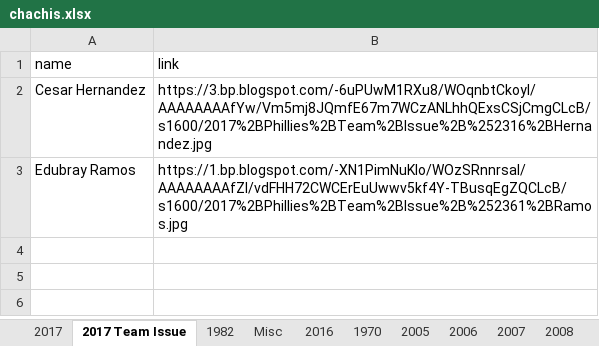
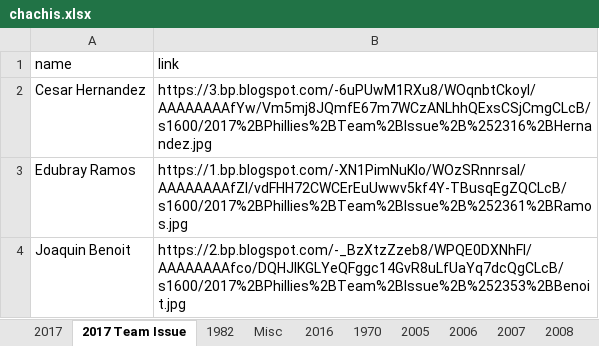
Before and after one commit to Wolfbane50/myApp, an Excel workbook: chachis.xlsx, sheet 2017 Team Issue, drawn as a sheet; values as stored, in another font and other column widths than the file's, no borders; the diff names each change by its address in the sheet, - before the commit and + after, or states it on an @@ line.

```diff
--- a/chachis.xlsx (sheet 2017 Team Issue)
+++ b/chachis.xlsx (sheet 2017 Team Issue)
+row 4: Joaquin Benoit | https://2.bp.blogspot.com/-_BzXtzZzeb8/WPQE0DXNhFI/AAAAAAAAfco/DQHJlKGLYeQFggc14GvR8uLfUaYq7dcQgCLcB/s1600/2017%2BPhillies%2BTeam%2BIssue%2B%252353%2BBenoit.jpg
```
Also changed, not shown: sheet 2017, sheet Misc, sheet 2016 Team Issue, 6 other files.
